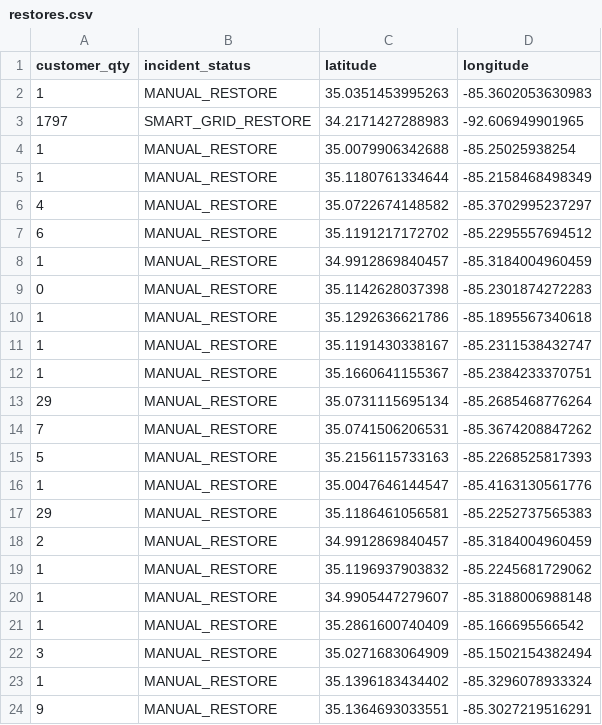
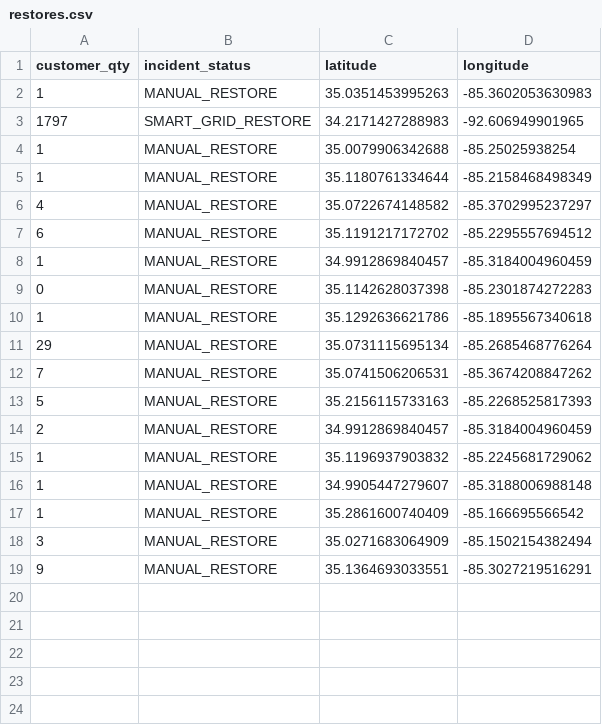
Before and after one commit to officeofperformancemanagement/public-epb-data, a CSV file: restores.csv, drawn as a sheet.

```diff
--- a/restores.csv
+++ b/restores.csv
@@ -10,4 +10,2 @@ customer_qty,incident_status,latitude,longitude
 1,MANUAL_RESTORE,35.1292636621786,-85.1895567340618
-1,MANUAL_RESTORE,35.1191430338167,-85.2311538432747
-1,MANUAL_RESTORE,35.1660641155367,-85.2384233370751
 29,MANUAL_RESTORE,35.0731115695134,-85.2685468776264
@@ -15,4 +13,2 @@ customer_qty,incident_status,latitude,longitude
 5,MANUAL_RESTORE,35.2156115733163,-85.2268525817393
-1,MANUAL_RESTORE,35.0047646144547,-85.4163130561776
-29,MANUAL_RESTORE,35.1186461056581,-85.2252737565383
 2,MANUAL_RESTORE,34.9912869840457,-85.3184004960459
@@ -22,3 +18,2 @@ customer_qty,incident_status,latitude,longitude
 3,MANUAL_RESTORE,35.0271683064909,-85.1502154382494
-1,MANUAL_RESTORE,35.1396183434402,-85.3296078933324
 9,MANUAL_RESTORE,35.1364693033551,-85.3027219516291
```
Also changed, not shown: 3 other files.
